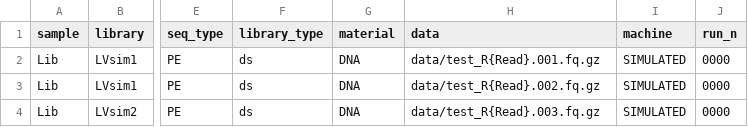
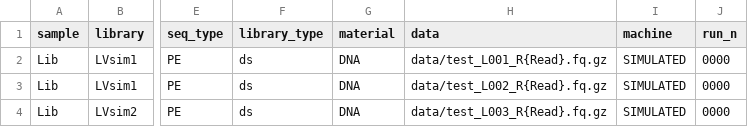
Before and after one commit to GeoGenetics/aeDNA, a TSV file: examples/euk_prok_virus/config/units.tsv, drawn as a sheet; only a part is shown, gaps mark what is left out; the diff names each change by its address in the sheet, - before the commit and + after, or states it on an @@ line.

```diff
--- a/examples/euk_prok_virus/config/units.tsv
+++ b/examples/euk_prok_virus/config/units.tsv
-H2 (data): data/test_R{Read}.001.fq.gz
+H2 (data): data/test_L001_R{Read}.fq.gz
-H3 (data): data/test_R{Read}.002.fq.gz
+H3 (data): data/test_L002_R{Read}.fq.gz
-H4 (data): data/test_R{Read}.003.fq.gz
+H4 (data): data/test_L003_R{Read}.fq.gz
```
Also changed, not shown: examples/euk_prok_virus/.tests/unit/taxon_shard_saturated_reads_filter/expected/temp/shards/saturated_reads/filter/Lib_LVsim1_collapsed.tsv, examples/euk_prok_virus/.tests/unit/taxon_shard_unicorn/expected/stats/shards/unicorn/Lib_LVsim1_collapsed.plastid.1-of-1.tsv, 23 other files.
